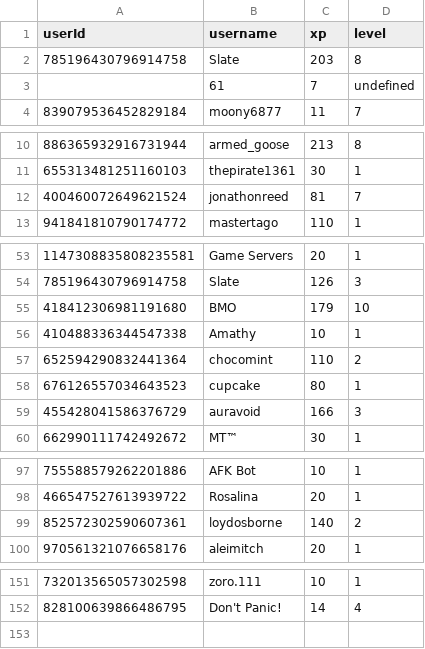
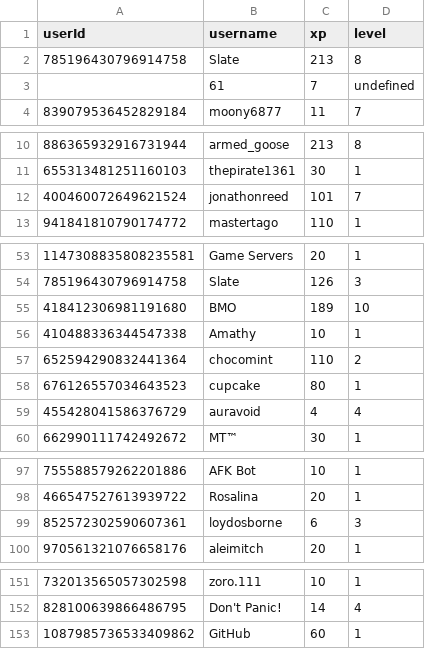
Before and after one commit to ScytedTV-Studios/Levlr, a CSV file: userdata.csv, drawn as a sheet; only a part is shown, gaps mark what is left out; the diff covers the shown part only.

Commit message:
autoCommit 2023 0Fr.134000

```diff
--- a/userdata.csv
+++ b/userdata.csv
@@ -1,3 +1,3 @@
 userId,username,xp,level
-785196430796914758,Slate,203,8
+785196430796914758,Slate,213,8
 ,61,7,undefined
@@ -11,3 +11,3 @@ userId,username,xp,level
 655313481251160103,thepirate1361,30,1
-400460072649621524,jonathonreed,81,7
+400460072649621524,jonathonreed,101,7
 941841810790174772,mastertago,110,1
@@ -54,3 +54,3 @@ userId,username,xp,level
 785196430796914758,Slate,126,3
-418412306981191680,BMO,179,10
+418412306981191680,BMO,189,10
 410488336344547338,Amathy,10,1
@@ -58,3 +58,3 @@ userId,username,xp,level
 676126557034643523,cupcake,80,1
-455428041586376729,auravoid,166,3
+455428041586376729,auravoid,4,4
 662990111742492672,MT™,30,1
@@ -98,3 +98,3 @@ userId,username,xp,level
 466547527613939722,Rosalina,20,1
-852572302590607361,loydosborne,140,2
+852572302590607361,loydosborne,6,3
 970561321076658176,aleimitch,20,1
@@ -152 +152,2 @@ userId,username,xp,level
 828100639866486795,Don't Panic!,14,4
+1087985736533409862,GitHub,60,1
```
Also changed, not shown: 3 edited cells elsewhere in this file.
